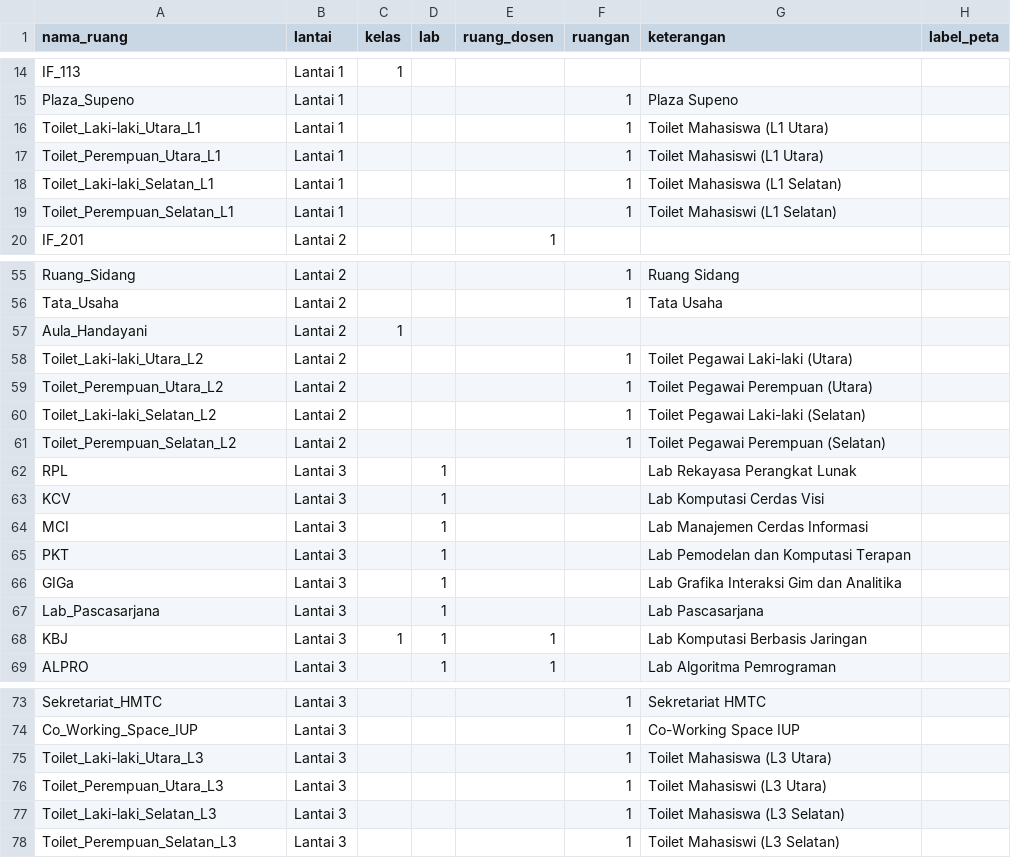
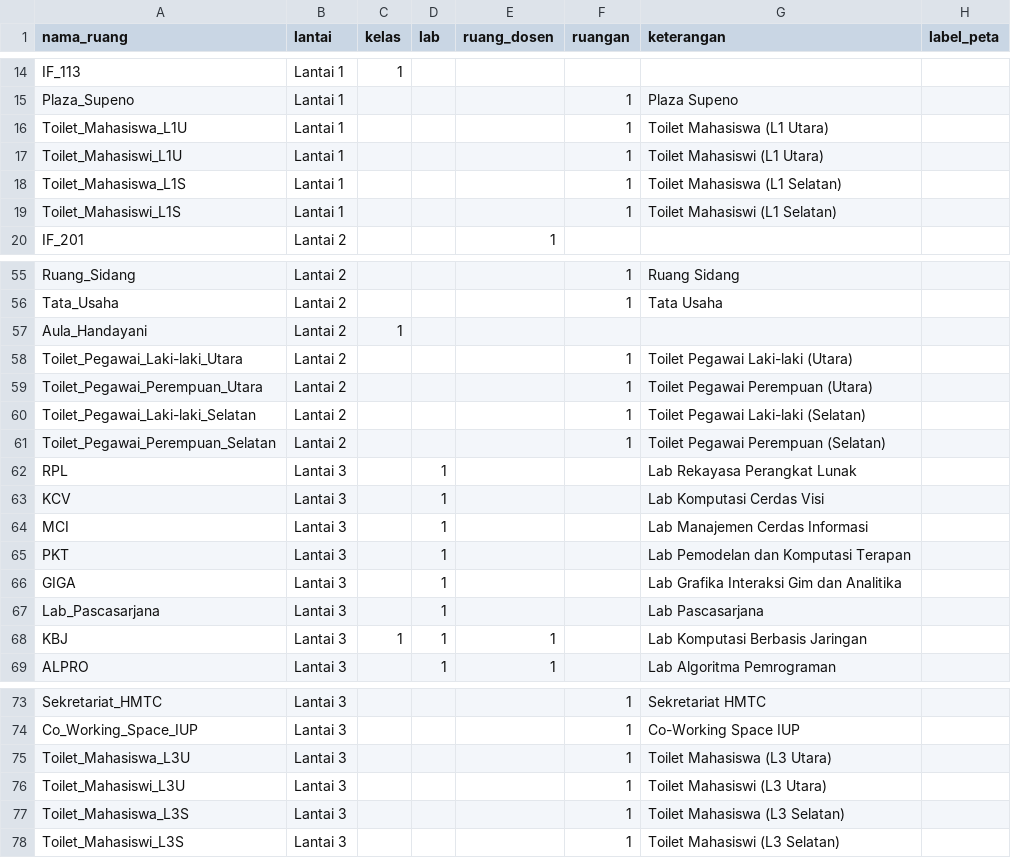
Before and after one commit to hadziq/IF-Kiosk, a CSV file: data/ruangan.csv, drawn as a sheet; only a part is shown, gaps mark what is left out.

```diff
--- a/data/ruangan.csv
+++ b/data/ruangan.csv
@@ -15,6 +15,6 @@ IF_113,Lantai 1,1,,,,,
 Plaza_Supeno,Lantai 1,,,,1,Plaza Supeno,
-Toilet_Laki-laki_Utara_L1,Lantai 1,,,,1,Toilet Mahasiswa (L1 Utara),
-Toilet_Perempuan_Utara_L1,Lantai 1,,,,1,Toilet Mahasiswi (L1 Utara),
-Toilet_Laki-laki_Selatan_L1,Lantai 1,,,,1,Toilet Mahasiswa (L1 Selatan),
-Toilet_Perempuan_Selatan_L1,Lantai 1,,,,1,Toilet Mahasiswi (L1 Selatan),
+Toilet_Mahasiswa_L1U,Lantai 1,,,,1,Toilet Mahasiswa (L1 Utara),
+Toilet_Mahasiswi_L1U,Lantai 1,,,,1,Toilet Mahasiswi (L1 Utara),
+Toilet_Mahasiswa_L1S,Lantai 1,,,,1,Toilet Mahasiswa (L1 Selatan),
+Toilet_Mahasiswi_L1S,Lantai 1,,,,1,Toilet Mahasiswi (L1 Selatan),
 IF_201,Lantai 2,,,1,,,
@@ -57,6 +57,6 @@ Tata_Usaha,Lantai 2,,,,1,Tata Usaha,
 Aula_Handayani,Lantai 2,1,,,,,
-Toilet_Laki-laki_Utara_L2,Lantai 2,,,,1,Toilet Pegawai Laki-laki (Utara),
-Toilet_Perempuan_Utara_L2,Lantai 2,,,,1,Toilet Pegawai Perempuan (Utara),
-Toilet_Laki-laki_Selatan_L2,Lantai 2,,,,1,Toilet Pegawai Laki-laki (Selatan),
-Toilet_Perempuan_Selatan_L2,Lantai 2,,,,1,Toilet Pegawai Perempuan (Selatan),
+Toilet_Pegawai_Laki-laki_Utara,Lantai 2,,,,1,Toilet Pegawai Laki-laki (Utara),
+Toilet_Pegawai_Perempuan_Utara,Lantai 2,,,,1,Toilet Pegawai Perempuan (Utara),
+Toilet_Pegawai_Laki-laki_Selatan,Lantai 2,,,,1,Toilet Pegawai Laki-laki (Selatan),
+Toilet_Pegawai_Perempuan_Selatan,Lantai 2,,,,1,Toilet Pegawai Perempuan (Selatan),
 RPL,Lantai 3,,1,,,Lab Rekayasa Perangkat Lunak,
@@ -65,3 +65,3 @@ MCI,Lantai 3,,1,,,Lab Manajemen Cerdas Informasi,
 PKT,Lantai 3,,1,,,Lab Pemodelan dan Komputasi Terapan,
-GIGa,Lantai 3,,1,,,Lab Grafika Interaksi Gim dan Analitika,
+GIGA,Lantai 3,,1,,,Lab Grafika Interaksi Gim dan Analitika,
 Lab_Pascasarjana,Lantai 3,,1,,,Lab Pascasarjana,
@@ -74,5 +74,5 @@ Sekretariat_HMTC,Lantai 3,,,,1,Sekretariat HMTC,
 Co_Working_Space_IUP,Lantai 3,,,,1,Co-Working Space IUP,
-Toilet_Laki-laki_Utara_L3,Lantai 3,,,,1,Toilet Mahasiswa (L3 Utara),
-Toilet_Perempuan_Utara_L3,Lantai 3,,,,1,Toilet Mahasiswi (L3 Utara),
-Toilet_Laki-laki_Selatan_L3,Lantai 3,,,,1,Toilet Mahasiswa (L3 Selatan),
-Toilet_Perempuan_Selatan_L3,Lantai 3,,,,1,Toilet Mahasiswi (L3 Selatan),
+Toilet_Mahasiswa_L3U,Lantai 3,,,,1,Toilet Mahasiswa (L3 Utara),
+Toilet_Mahasiswi_L3U,Lantai 3,,,,1,Toilet Mahasiswi (L3 Utara),
+Toilet_Mahasiswa_L3S,Lantai 3,,,,1,Toilet Mahasiswa (L3 Selatan),
+Toilet_Mahasiswi_L3S,Lantai 3,,,,1,Toilet Mahasiswi (L3 Selatan),
```
Also changed, not shown: 3 other files.
